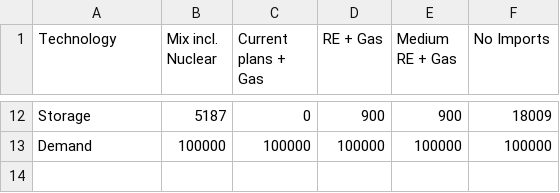
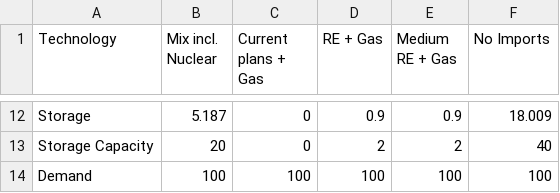
Before and after one commit to znes/JoPoWa-Vis, a CSV file: jopowa_vis/data/jordan-input-data/capacity/mena-select-scenarios.csv, drawn as a sheet; only a part is shown, gaps mark what is left out; addresses are those after the commit; the diff covers the shown part only; the diff names each change by its address in the sheet, - before the commit and + after, or states it on an @@ line.

Commit message:
Update data capacity

```diff
--- a/jopowa_vis/data/jordan-input-data/capacity/mena-select-scenarios.csv
+++ b/jopowa_vis/data/jordan-input-data/capacity/mena-select-scenarios.csv
-B12 (Mix incl. Nuclear): 5187
+B12 (Mix incl. Nuclear): 5.187
-D12 (RE + Gas): 900
+D12 (RE + Gas): 0.9
-E12 (Medium RE + Gas): 900
+E12 (Medium RE + Gas): 0.9
-F12 (No Imports): 18009
+F12 (No Imports): 18.009
+row 13: Storage Capacity | 20 | 0 | 2 | 2 | 40
-B14 (Mix incl. Nuclear): 100000
+B14 (Mix incl. Nuclear): 100
-C14 (Current plans + Gas): 100000
+C14 (Current plans + Gas): 100
-D14 (RE + Gas): 100000
+D14 (RE + Gas): 100
-E14 (Medium RE + Gas): 100000
+E14 (Medium RE + Gas): 100
-F14 (No Imports): 100000
+F14 (No Imports): 100
```
Also changed, not shown: 33 edited cells elsewhere in this file.
